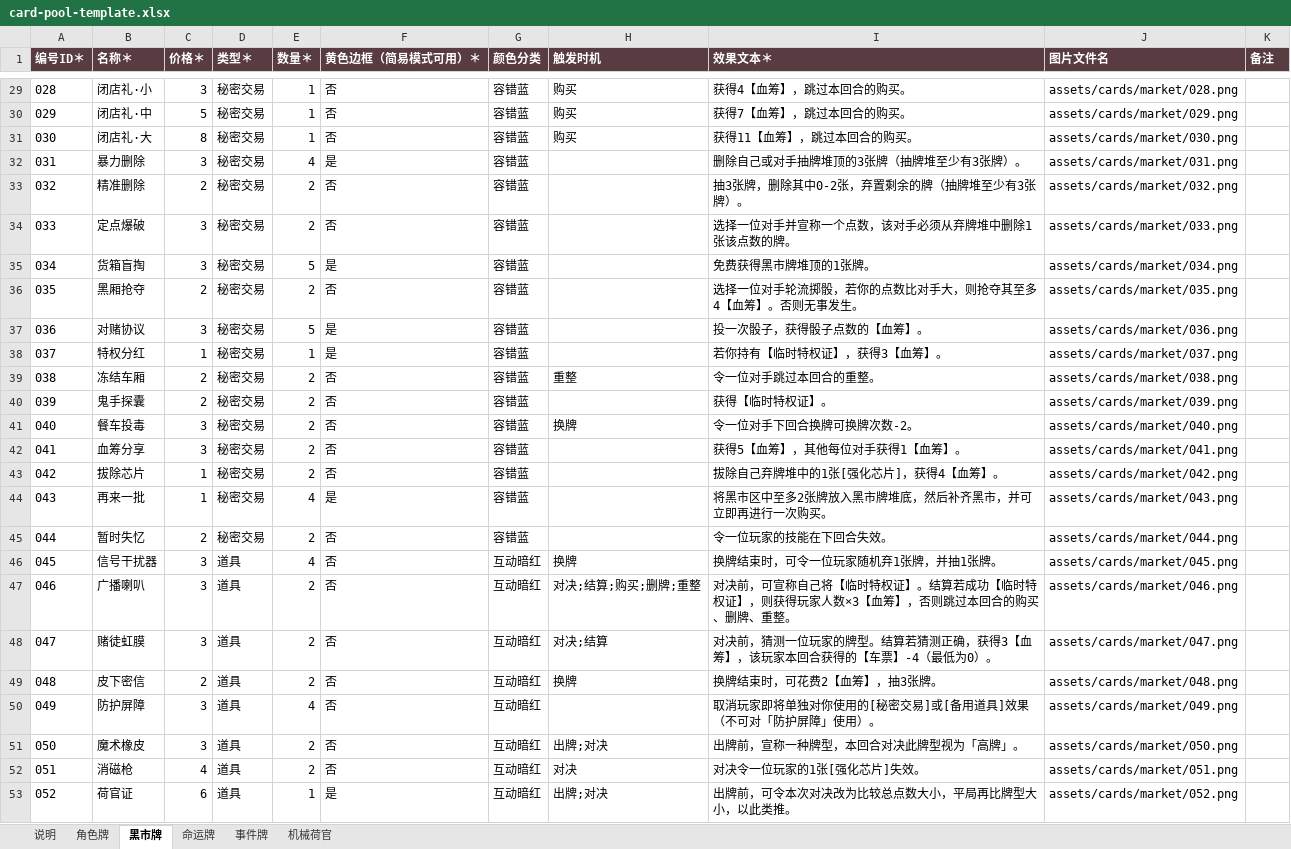
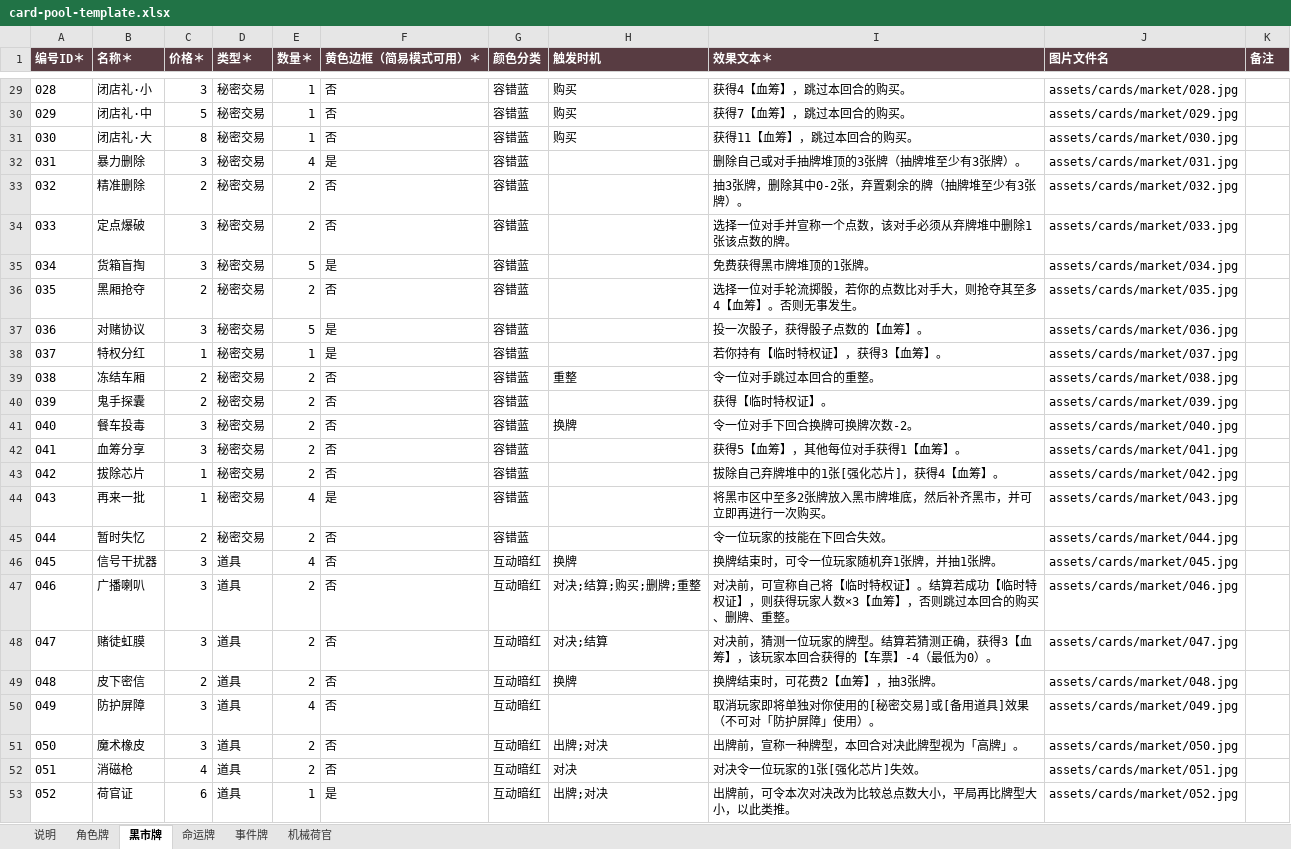
Before and after one commit to flython/Crimson-Stare, an Excel workbook: config/card-pool-template.xlsx, sheet 黑市牌, drawn as a sheet; only a part is shown, gaps mark what is left out; values as stored, in another font and other column widths than the file's, no borders; the diff covers the shown part only; the diff names each change by its address in the sheet, - before the commit and + after, or states it on an @@ line.

```diff
--- a/config/card-pool-template.xlsx (sheet 黑市牌)
+++ b/config/card-pool-template.xlsx (sheet 黑市牌)
-J29 (图片文件名): assets/cards/market/028.png
+J29 (图片文件名): assets/cards/market/028.jpg
-J30 (图片文件名): assets/cards/market/029.png
+J30 (图片文件名): assets/cards/market/029.jpg
-J31 (图片文件名): assets/cards/market/030.png
+J31 (图片文件名): assets/cards/market/030.jpg
-J32 (图片文件名): assets/cards/market/031.png
+J32 (图片文件名): assets/cards/market/031.jpg
-J33 (图片文件名): assets/cards/market/032.png
+J33 (图片文件名): assets/cards/market/032.jpg
-J34 (图片文件名): assets/cards/market/033.png
+J34 (图片文件名): assets/cards/market/033.jpg
-J35 (图片文件名): assets/cards/market/034.png
+J35 (图片文件名): assets/cards/market/034.jpg
-J36 (图片文件名): assets/cards/market/035.png
+J36 (图片文件名): assets/cards/market/035.jpg
-J37 (图片文件名): assets/cards/market/036.png
+J37 (图片文件名): assets/cards/market/036.jpg
-J38 (图片文件名): assets/cards/market/037.png
+J38 (图片文件名): assets/cards/market/037.jpg
-J39 (图片文件名): assets/cards/market/038.png
+J39 (图片文件名): assets/cards/market/038.jpg
-J40 (图片文件名): assets/cards/market/039.png
+J40 (图片文件名): assets/cards/market/039.jpg
-J41 (图片文件名): assets/cards/market/040.png
+J41 (图片文件名): assets/cards/market/040.jpg
-J42 (图片文件名): assets/cards/market/041.png
+J42 (图片文件名): assets/cards/market/041.jpg
-J43 (图片文件名): assets/cards/market/042.png
+J43 (图片文件名): assets/cards/market/042.jpg
-J44 (图片文件名): assets/cards/market/043.png
+J44 (图片文件名): assets/cards/market/043.jpg
-J45 (图片文件名): assets/cards/market/044.png
+J45 (图片文件名): assets/cards/market/044.jpg
-J46 (图片文件名): assets/cards/market/045.png
+J46 (图片文件名): assets/cards/market/045.jpg
-J47 (图片文件名): assets/cards/market/046.png
+J47 (图片文件名): assets/cards/market/046.jpg
-J48 (图片文件名): assets/cards/market/047.png
+J48 (图片文件名): assets/cards/market/047.jpg
-J49 (图片文件名): assets/cards/market/048.png
+J49 (图片文件名): assets/cards/market/048.jpg
-J50 (图片文件名): assets/cards/market/049.png
+J50 (图片文件名): assets/cards/market/049.jpg
-J51 (图片文件名): assets/cards/market/050.png
+J51 (图片文件名): assets/cards/market/050.jpg
-J52 (图片文件名): assets/cards/market/051.png
+J52 (图片文件名): assets/cards/market/051.jpg
-J53 (图片文件名): assets/cards/market/052.png
+J53 (图片文件名): assets/cards/market/052.jpg
```
Also changed, not shown: 26 edited cells elsewhere in this sheet.
